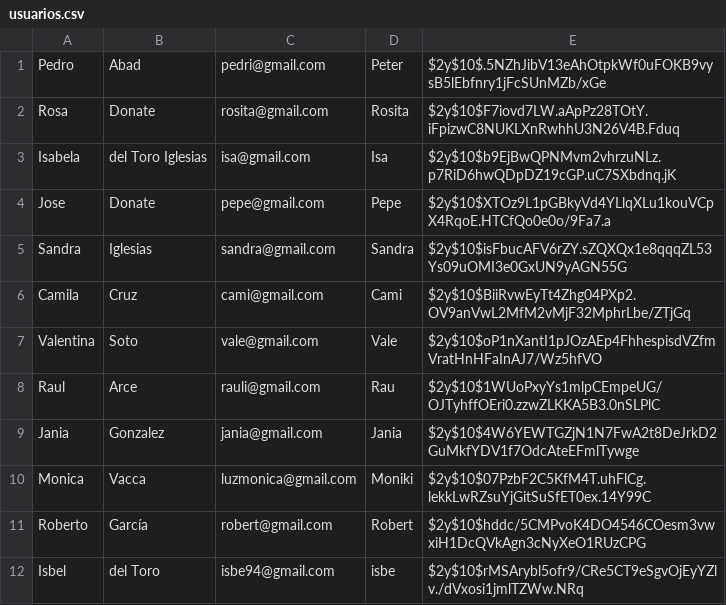
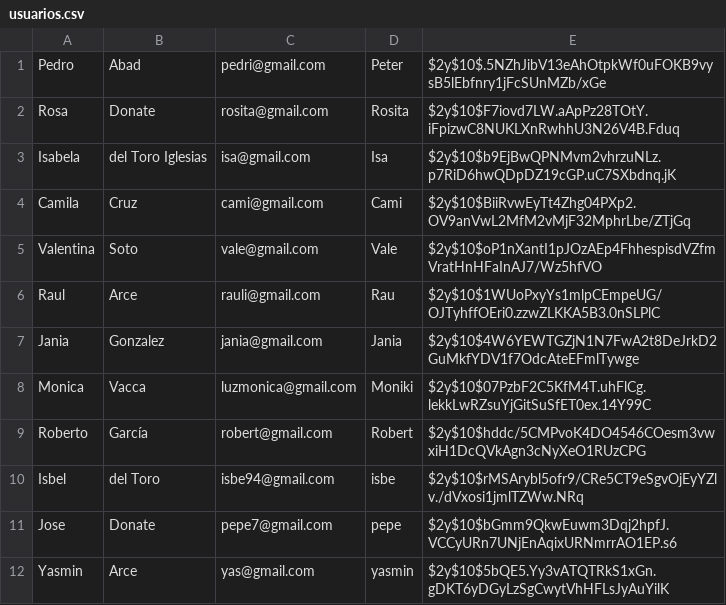
Before and after one commit to isbe94/mundo-queso, a CSV file: pages/security/usuarios.csv, drawn as a sheet.

```diff
--- a/pages/security/usuarios.csv
+++ b/pages/security/usuarios.csv
@@ -3,4 +3,2 @@ Rosa,Donate,rosita@gmail.com,Rosita,$2y$10$F7iovd7LW.aApPz28TOtY.iFpizwC8NUKLXnR
 "Isabela ","del Toro Iglesias",isa@gmail.com,Isa,$2y$10$b9EjBwQPNMvm2vhrzuNLz.p7RiD6hwQDpDZ19cGP.uC7SXbdnq.jK
-Jose,Donate,pepe@gmail.com,Pepe,$2y$10$XTOz9L1pGBkyVd4YLlqXLu1kouVCpX4RqoE.HTCfQo0e0o/9Fa7.a
-Sandra,Iglesias,sandra@gmail.com,Sandra,$2y$10$isFbucAFV6rZY.sZQXQx1e8qqqZL53Ys09uOMI3e0GxUN9yAGN55G
 Camila,Cruz,cami@gmail.com,Cami,$2y$10$BiiRvwEyTt4Zhg04PXp2.OV9anVwL2MfM2vMjF32MphrLbe/ZTjGq
@@ -12 +10,3 @@ Roberto,García,robert@gmail.com,Robert,$2y$10$hddc/5CMPvoK4DO4546COesm3vwxiH1Dc
 Isbel,"del Toro",isbe94@gmail.com,isbe,$2y$10$rMSArybl5ofr9/CRe5CT9eSgvOjEyYZlv./dVxosi1jmlTZWw.NRq
+Jose,Donate,pepe7@gmail.com,pepe,$2y$10$bGmm9QkwEuwm3Dqj2hpfJ.VCCyURn7UNjEnAqixURNmrrAO1EP.s6
+Yasmin,Arce,yas@gmail.com,yasmin,$2y$10$5bQE5.Yy3vATQTRkS1xGn.gDKT6yDGyLzSgCwytVhHFLsJyAuYilK
```
Also changed, not shown: 34 other files.
